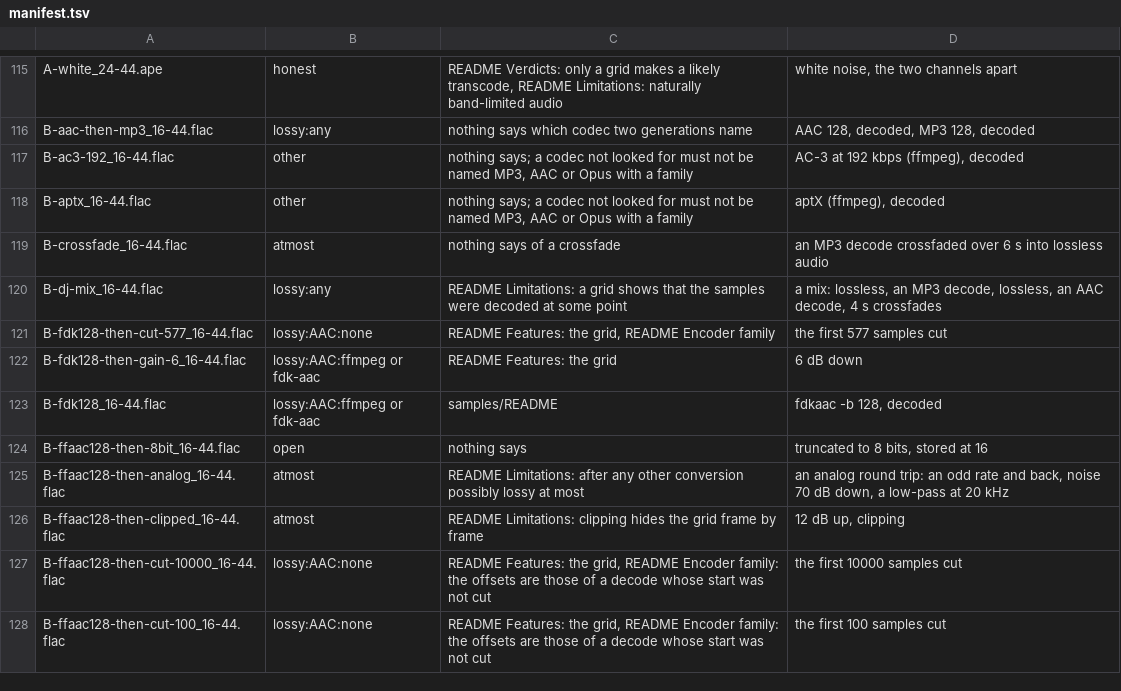
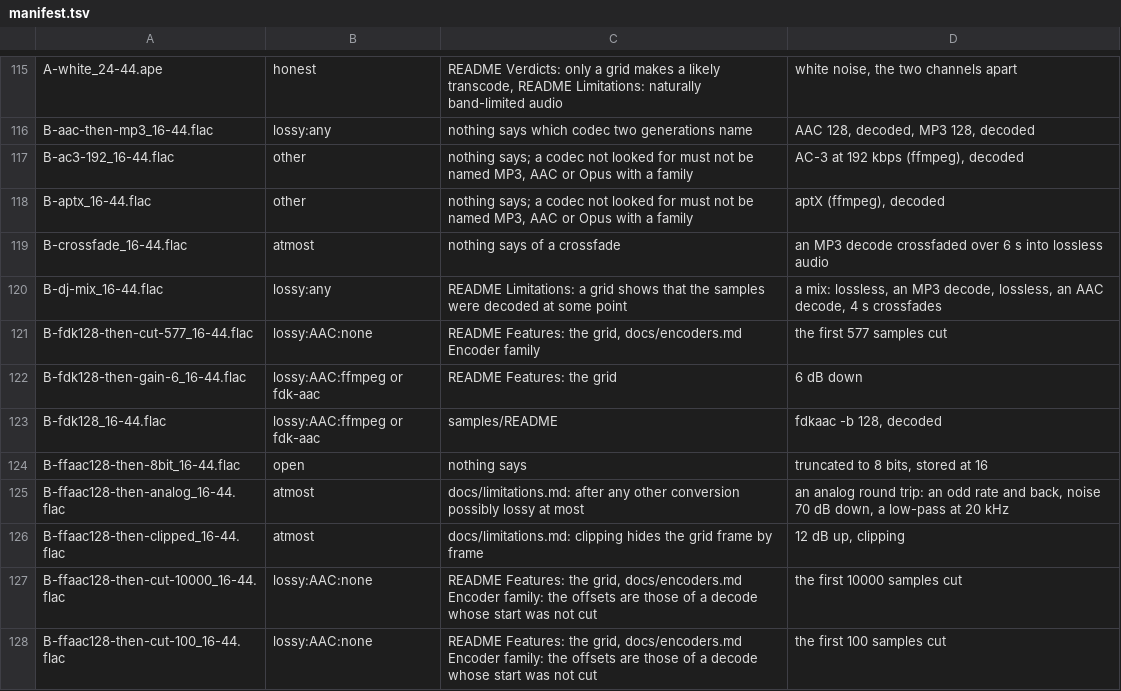
Before and after one commit to tetra-fox/choon, a TSV file: torture/manifest.tsv, drawn as a sheet; only a part is shown, gaps mark what is left out; the diff covers the shown part only.

```diff
--- a/torture/manifest.tsv
+++ b/torture/manifest.tsv
@@ -120,3 +120,3 @@ B-crossfade_16-44.flac	atmost	nothing says of a crossfade	an MP3 decode crossfad
 B-dj-mix_16-44.flac	lossy:any	README Limitations: a grid shows that the samples were decoded at some point	a mix: lossless, an MP3 decode, lossless, an AAC decode, 4 s crossfades
-B-fdk128-then-cut-577_16-44.flac	lossy:AAC:none	README Features: the grid, README Encoder family	the first 577 samples cut
+B-fdk128-then-cut-577_16-44.flac	lossy:AAC:none	README Features: the grid, docs/encoders.md Encoder family	the first 577 samples cut
 B-fdk128-then-gain-6_16-44.flac	lossy:AAC:ffmpeg or fdk-aac	README Features: the grid	6 dB down
@@ -124,5 +124,5 @@ B-fdk128_16-44.flac	lossy:AAC:ffmpeg or fdk-aac	samples/README	fdkaac -b 128, de
 B-ffaac128-then-8bit_16-44.flac	open	nothing says	truncated to 8 bits, stored at 16
-B-ffaac128-then-analog_16-44.flac	atmost	README Limitations: after any other conversion possibly lossy at most	an analog round trip: an odd rate and back, noise 70 dB down, a low-pass at 20 kHz
-B-ffaac128-then-clipped_16-44.flac	atmost	README Limitations: clipping hides the grid frame by frame	12 dB up, clipping
-B-ffaac128-then-cut-10000_16-44.flac	lossy:AAC:none	README Features: the grid, README Encoder family: the offsets are those of a decode whose start was not cut	the first 10000 samples cut
-B-ffaac128-then-cut-100_16-44.flac	lossy:AAC:none	README Features: the grid, README Encoder family: the offsets are those of a decode whose start was not cut	the first 100 samples cut
+B-ffaac128-then-analog_16-44.flac	atmost	docs/limitations.md: after any other conversion possibly lossy at most	an analog round trip: an odd rate and back, noise 70 dB down, a low-pass at 20 kHz
+B-ffaac128-then-clipped_16-44.flac	atmost	docs/limitations.md: clipping hides the grid frame by frame	12 dB up, clipping
+B-ffaac128-then-cut-10000_16-44.flac	lossy:AAC:none	README Features: the grid, docs/encoders.md Encoder family: the offsets are those of a decode whose start was not cut	the first 10000 samples cut
+B-ffaac128-then-cut-100_16-44.flac	lossy:AAC:none	README Features: the grid, docs/encoders.md Encoder family: the offsets are those of a decode whose start was not cut	the first 100 samples cut
```
Also changed, not shown: 51 edited cells elsewhere in this file, 2 other files.
